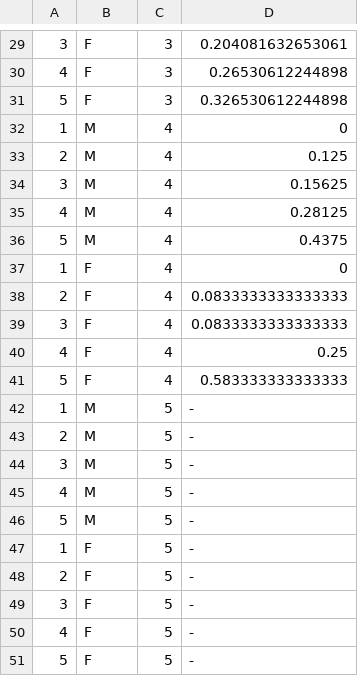
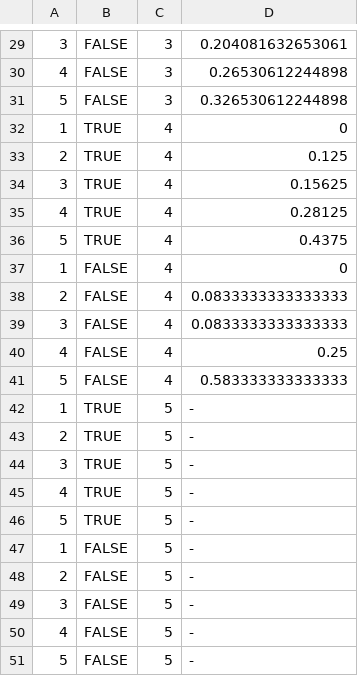
Before and after one commit to LABSS/PyPROTON-OC, a CSV file: inputs/palermo/data/wealth_quintile_by_work_status.csv, drawn as a sheet; only a part is shown, gaps mark what is left out; the diff covers the shown part only; the diff names each change by its address in the sheet, - before the commit and + after, or states it on an @@ line.

```diff
--- a/inputs/palermo/data/wealth_quintile_by_work_status.csv
+++ b/inputs/palermo/data/wealth_quintile_by_work_status.csv
-B29:B31: F
+B29:B31: FALSE
-B32:B36: M
+B32:B36: TRUE
-B37:B41: F
+B37:B41: FALSE
-B42:B46: M
+B42:B46: TRUE
-B47:B51: F
+B47:B51: FALSE
```
Also changed, not shown: 1 added row, 1 removed row and 27 edited cells elsewhere in this file, inputs/palermo/data/criminal_propensity_by_wealth_quintile.csv, inputs/palermo/data/edu_by_wealth_lvl.csv, 3 other files.
